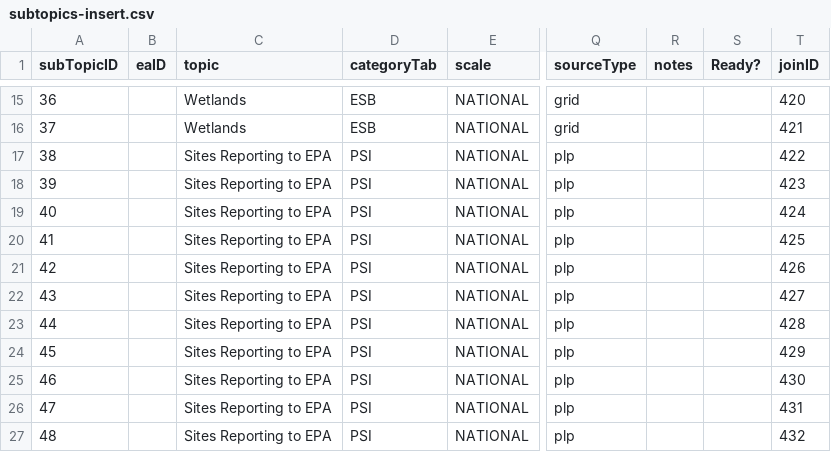
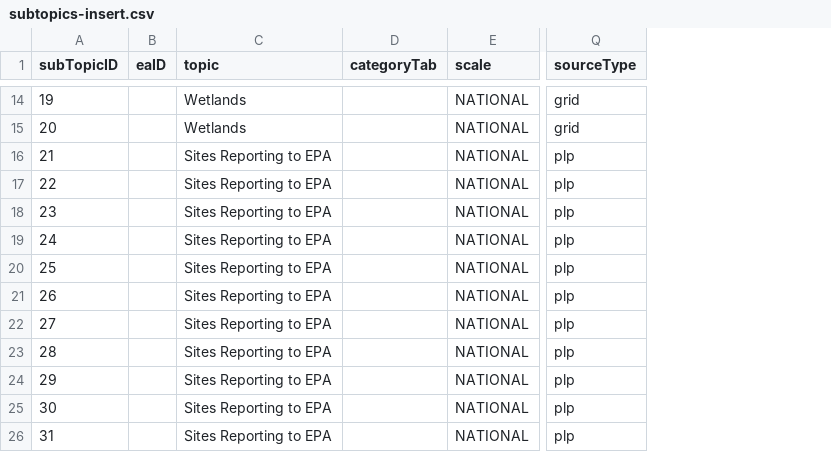
Before and after one commit to USEPA/EnviroAtlas_DB, a CSV file: changes/local/50-Add_New_Subtopics/subtopics-insert.csv, drawn as a sheet; only a part is shown, gaps mark what is left out; removed rows and columns are numbered as before the commit, all else as after; the diff covers the shown part only; the diff names each change by its address in the sheet, - before the commit and + after, or states it on an @@ line.

```diff
--- a/changes/local/50-Add_New_Subtopics/subtopics-insert.csv
+++ b/changes/local/50-Add_New_Subtopics/subtopics-insert.csv
-column R (notes), empty
-column S (Ready?), empty
-column T (joinID), rows 15-27: 420 | 421 | 422 | 423 | 424 | 425 | 426 | 427 | 428 | 429 | 430 | 431 | 432
-A14 (subTopicID): 36
+A14 (subTopicID): 19
-D14:D15 (categoryTab): ESB
+D14:D15 (categoryTab): (empty)
-A15 (subTopicID): 37
+A15 (subTopicID): 20
-A16 (subTopicID): 38
+A16 (subTopicID): 21
-D16:D26 (categoryTab): PSI
+D16:D26 (categoryTab): (empty)
-A17 (subTopicID): 39
+A17 (subTopicID): 22
-A18 (subTopicID): 40
+A18 (subTopicID): 23
-A19 (subTopicID): 41
+A19 (subTopicID): 24
-A20 (subTopicID): 42
+A20 (subTopicID): 25
-A21 (subTopicID): 43
+A21 (subTopicID): 26
-A22 (subTopicID): 44
+A22 (subTopicID): 27
-A23 (subTopicID): 45
+A23 (subTopicID): 28
-A24 (subTopicID): 46
+A24 (subTopicID): 29
-A25 (subTopicID): 47
+A25 (subTopicID): 30
-A26 (subTopicID): 48
+A26 (subTopicID): 31
```
Also changed, not shown: 1 removed row and 56 edited cells elsewhere in this file, changes/local/50-Add_New_Subtopics/layers-update.csv.
